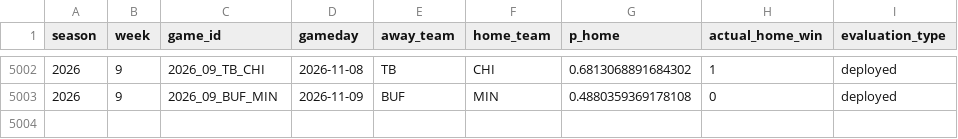
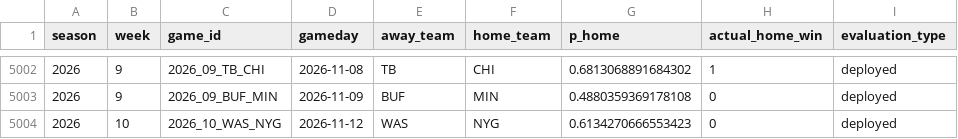
Before and after one commit to schwill2018/schwill2018.github.io, a CSV file: assets/data/nfl-elo/performance_games.csv, drawn as a sheet; only a part is shown, gaps mark what is left out; the diff names each change by its address in the sheet, - before the commit and + after, or states it on an @@ line.

```diff
--- a/assets/data/nfl-elo/performance_games.csv
+++ b/assets/data/nfl-elo/performance_games.csv
+row 5004: 2026 | 10 | 2026_10_WAS_NYG | 2026-11-12 | WAS | NYG | 0.6134270666553423 | 0 | deployed
```
Also changed, not shown: 1 other file.
